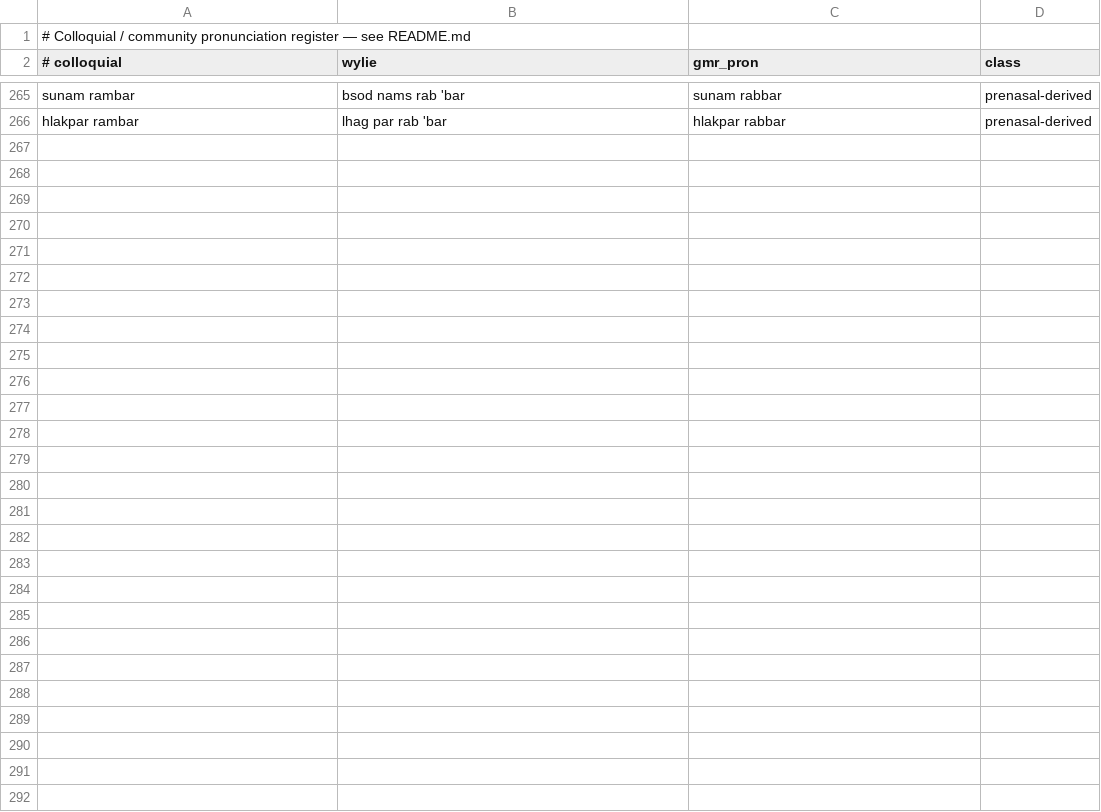
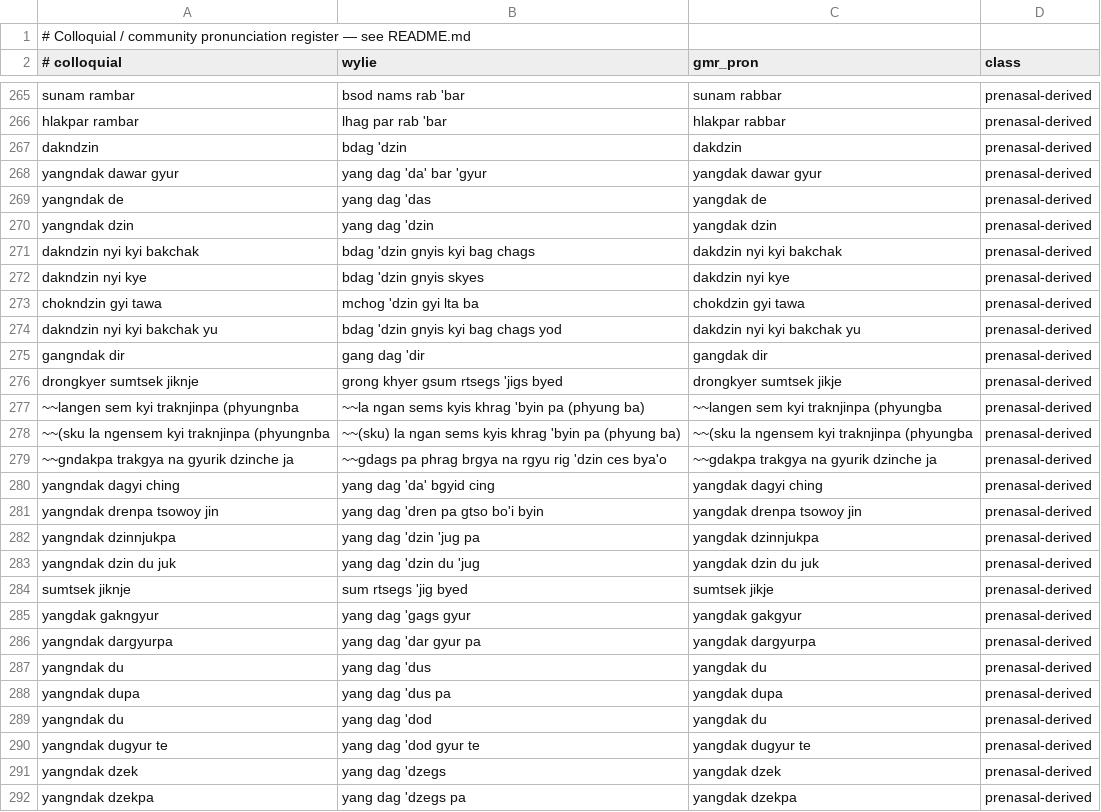
Before and after one commit to 64h01101001h/ALL-translation-tool, a TSV file: data/pron_colloquial/colloquial_pron.tsv, drawn as a sheet; only a part is shown, gaps mark what is left out; the diff names each change by its address in the sheet, - before the commit and + after, or states it on an @@ line.

```diff
--- a/data/pron_colloquial/colloquial_pron.tsv
+++ b/data/pron_colloquial/colloquial_pron.tsv
+row 267: dakndzin | bdag 'dzin | dakdzin | prenasal-derived
+row 268: yangndak dawar gyur | yang dag 'da' bar 'gyur | yangdak dawar gyur | prenasal-derived
+row 269: yangndak de | yang dag 'das | yangdak de | prenasal-derived
+row 270: yangndak dzin | yang dag 'dzin | yangdak dzin | prenasal-derived
+row 271: dakndzin nyi kyi bakchak | bdag 'dzin gnyis kyi bag chags | dakdzin nyi kyi bakchak | prenasal-derived
+row 272: dakndzin nyi kye | bdag 'dzin gnyis skyes | dakdzin nyi kye | prenasal-derived
+row 273: chokndzin gyi tawa | mchog 'dzin gyi lta ba | chokdzin gyi tawa | prenasal-derived
+row 274: dakndzin nyi kyi bakchak yu | bdag 'dzin gnyis kyi bag chags yod | dakdzin nyi kyi bakchak yu | prenasal-derived
+row 275: gangndak dir | gang dag 'dir | gangdak dir | prenasal-derived
+row 276: drongkyer sumtsek jiknje | grong khyer gsum rtsegs 'jigs byed | drongkyer sumtsek jikje | prenasal-derived
+row 277: ~~langen sem kyi traknjinpa (phyungnba | ~~la ngan sems kyis khrag 'byin pa (phyung ba) | ~~langen sem kyi traknjinpa (phyungba | prenasal-derived
+row 278: ~~(sku la ngensem kyi traknjinpa (phyungnba | ~~(sku) la ngan sems kyis khrag 'byin pa (phyung ba) | ~~(sku la ngensem kyi traknjinpa (phyungba | prenasal-derived
+row 279: ~~gndakpa trakgya na gyurik dzinche ja | ~~gdags pa phrag brgya na rgyu rig 'dzin ces bya'o | ~~gdakpa trakgya na gyurik dzinche ja | prenasal-derived
+row 280: yangndak dagyi ching | yang dag 'da' bgyid cing | yangdak dagyi ching | prenasal-derived
+row 281: yangndak drenpa tsowoy jin | yang dag 'dren pa gtso bo'i byin | yangdak drenpa tsowoy jin | prenasal-derived
+row 282: yangndak dzinnjukpa | yang dag 'dzin 'jug pa | yangdak dzinnjukpa | prenasal-derived
+row 283: yangndak dzin du juk | yang dag 'dzin du 'jug | yangdak dzin du juk | prenasal-derived
+row 284: sumtsek jiknje | sum rtsegs 'jig byed | sumtsek jikje | prenasal-derived
+row 285: yangdak gakngyur | yang dag 'gags gyur | yangdak gakgyur | prenasal-derived
+row 286: yangndak dargyurpa | yang dag 'dar gyur pa | yangdak dargyurpa | prenasal-derived
+row 287: yangndak du | yang dag 'dus | yangdak du | prenasal-derived
+row 288: yangndak dupa | yang dag 'dus pa | yangdak dupa | prenasal-derived
+row 289: yangndak du | yang dag 'dod | yangdak du | prenasal-derived
+row 290: yangndak dugyur te | yang dag 'dod gyur te | yangdak dugyur te | prenasal-derived
+row 291: yangndak dzek | yang dag 'dzegs | yangdak dzek | prenasal-derived
+row 292: yangndak dzekpa | yang dag 'dzegs pa | yangdak dzekpa | prenasal-derived
```
Also changed, not shown: 1 other file.
